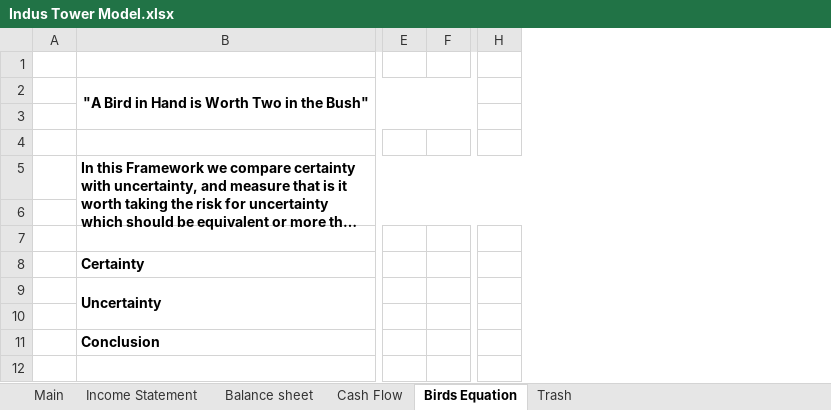
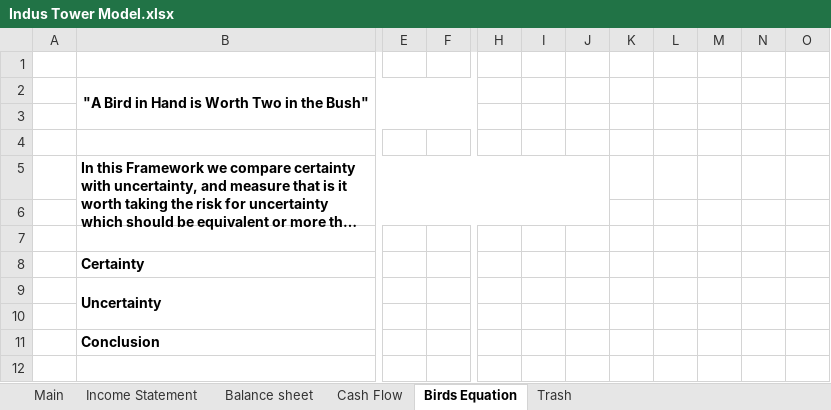
Before and after one commit to JAYSEJPAL-28082004/JAYSEJAL-28082004.github.io, an Excel workbook: excel-models/Indus Tower Model.xlsx, sheet Birds Equation, drawn as a sheet; only a part is shown, gaps mark what is left out; long unchanged cells end in …; values as stored, in another font and other column widths than the file's, no borders; removed rows and columns are numbered as before the commit, all else as after; the diff covers the shown part only; the diff names each change by its address in the sheet, - before the commit and + after, or states it on an @@ line.

Commit message:
Add files via upload

```diff
--- a/excel-models/Indus Tower Model.xlsx (sheet Birds Equation)
+++ b/excel-models/Indus Tower Model.xlsx (sheet Birds Equation)
-column F, empty
+column F, empty
-column H, empty
+column H, empty
+column I, empty
+column J, empty
+column K, empty
+column L, empty
+column M, empty
+column N, empty
+column O, empty
```
Also changed, not shown: 28 added rows, 23 removed rows and 7 edited cells elsewhere in this sheet, sheet Main, sheet Income Statement, formulas that keep their value.
